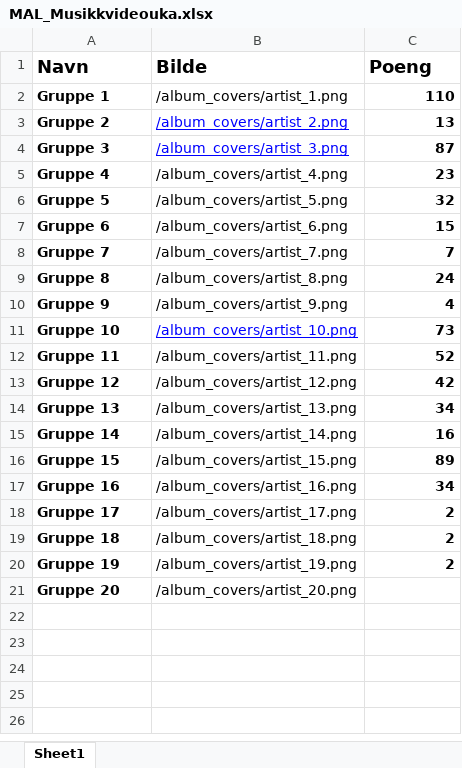
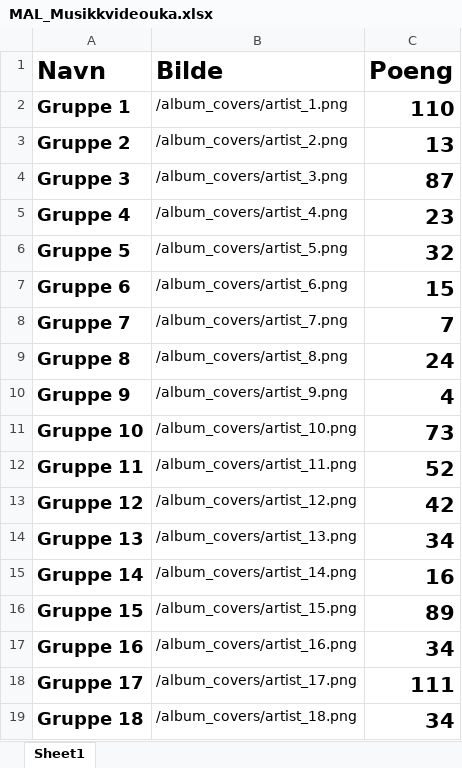
Before and after one commit to sirbull/Musikkvideouka-app, an Excel workbook: MAL_Musikkvideouka.xlsx, sheet Sheet1, drawn as a sheet; values as stored, in another font and other column widths than the file's, no borders; the diff names each change by its address in the sheet, - before the commit and + after, or states it on an @@ line.

Commit message:
Add new Excel files for Musikkvideouka 2025 and Musikkvideouka 2
- Created MAL_Musikkvideouka2025.xlsx with 9446 rows of data.
- Created MAL_Musikkvideouka_2.xlsx with 9802 rows of data.
- Included necessary XML files and relationships for both Excel files.

```diff
--- a/MAL_Musikkvideouka.xlsx (sheet Sheet1)
+++ b/MAL_Musikkvideouka.xlsx (sheet Sheet1)
@@ A1:C1 text size: larger @@
@@ A2:A19 text size: larger @@
@@ C2:C19 text size: larger @@
@@ B3:B4 underline: on → off, text colour: #0000FF → black @@
@@ B11 underline: on → off, text colour: #0000FF → black @@
-C18 (Poeng): 2
+C18 (Poeng): 111
-C19 (Poeng): 2
+C19 (Poeng): 34
-row 20: Gruppe 19 | /album_covers/artist_19.png | 2
-row 21: Gruppe 20 | /album_covers/artist_20.png
```
Also changed, not shown: 4 other files.
